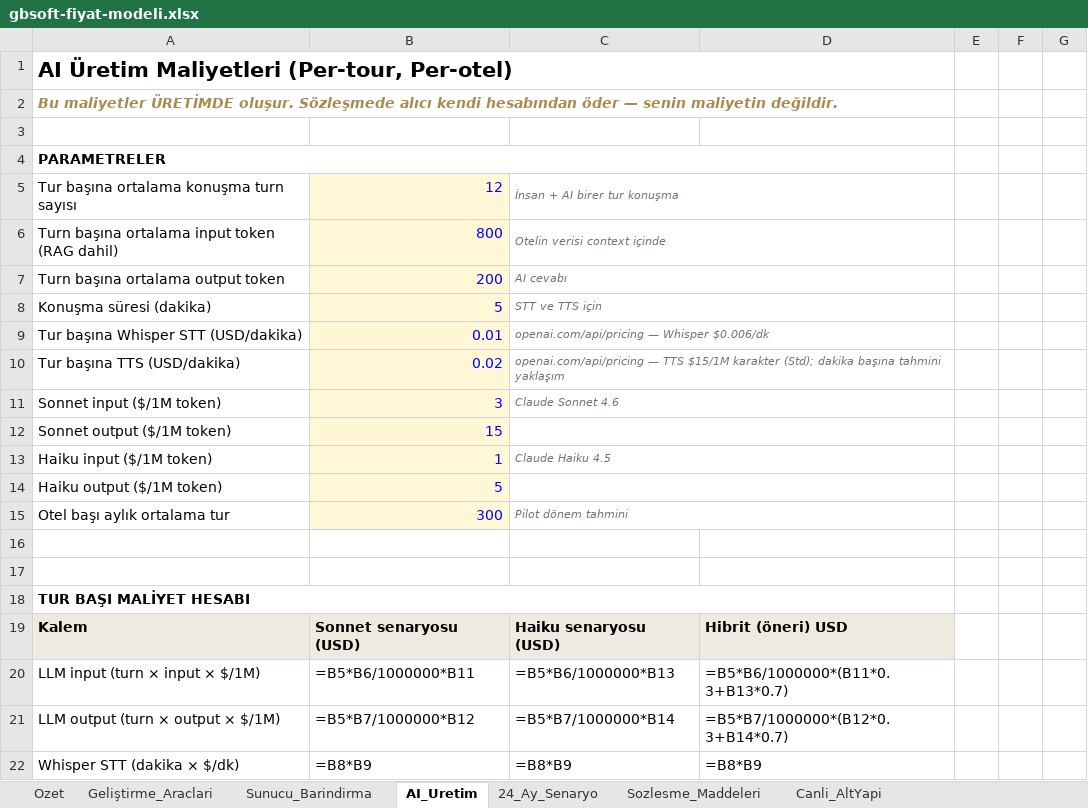
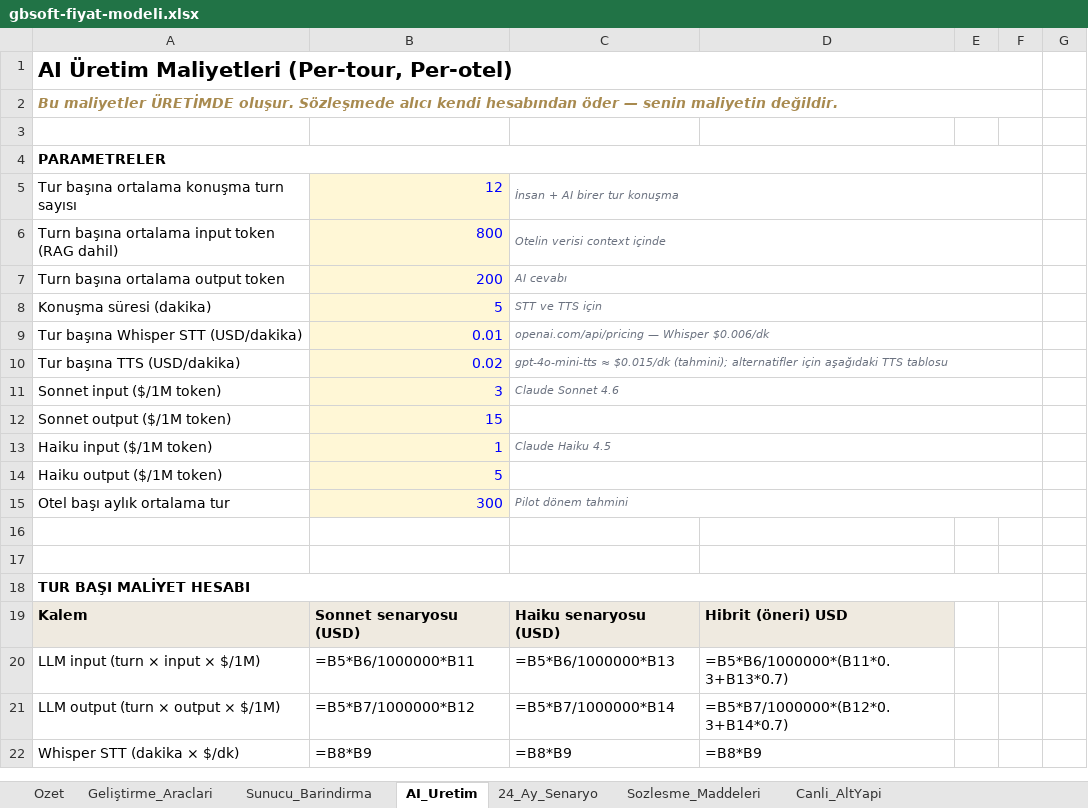
Before and after one commit to Saltukxx/dengizek, an Excel workbook: gbsoft-fiyat-modeli.xlsx, sheet AI_Uretim, drawn as a sheet; only a part is shown; values as stored, in another font and other column widths than the file's, no borders; formulas without a stored value are shown as written; removed rows and columns are numbered as before the commit, all else as after; the diff covers the shown part only; the diff names each change by its address in the sheet, - before the commit and + after, or states it on an @@ line.

```diff
--- a/gbsoft-fiyat-modeli.xlsx (sheet AI_Uretim)
+++ b/gbsoft-fiyat-modeli.xlsx (sheet AI_Uretim)
-A1:D1 merged
+A1:F1 merged
-A2:D2 merged
+A2:F2 merged
-A4:D4 merged
+A4:F4 merged
-C5:D5 merged
+C5:F5 merged
-C6:D6 merged
+C6:F6 merged
-C7:D7 merged
+C7:F7 merged
-C8:D8 merged
+C8:F8 merged
-C9:D9 merged
+C9:F9 merged
-C10: openai.com/api/pricing — TTS $15/1M karakter (Std); dakika başına tahmini yaklaşım
+C10: gpt-4o-mini-tts ≈ $0.015/dk (tahmini); alternatifler için aşağıdaki TTS tablosu
-C10:D10 merged
+C10:F10 merged
-C11:D11 merged
+C11:F11 merged
-C12:D12 merged
+C12:F12 merged
-C13:D13 merged
+C13:F13 merged
-C14:D14 merged
+C14:F14 merged
-C15:D15 merged
+C15:F15 merged
-A18:D18 merged
+A18:F18 merged
```
Also changed, not shown: 21 added rows and merged cells elsewhere in this sheet, 2 other files.
